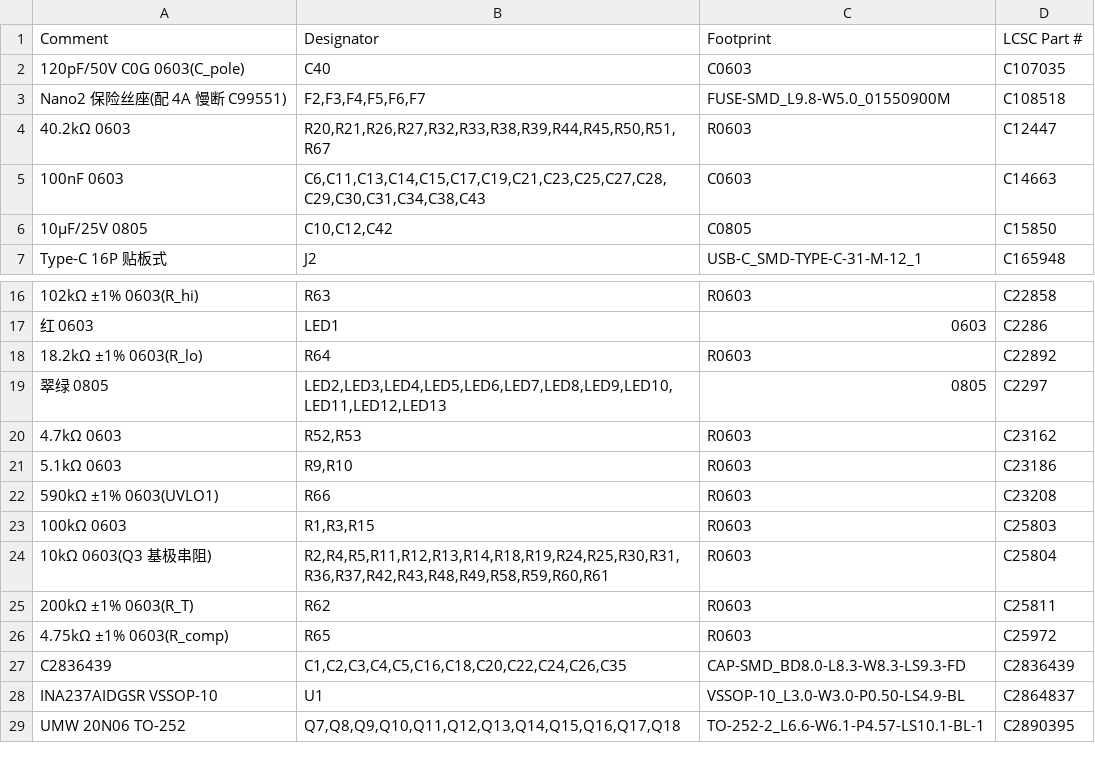
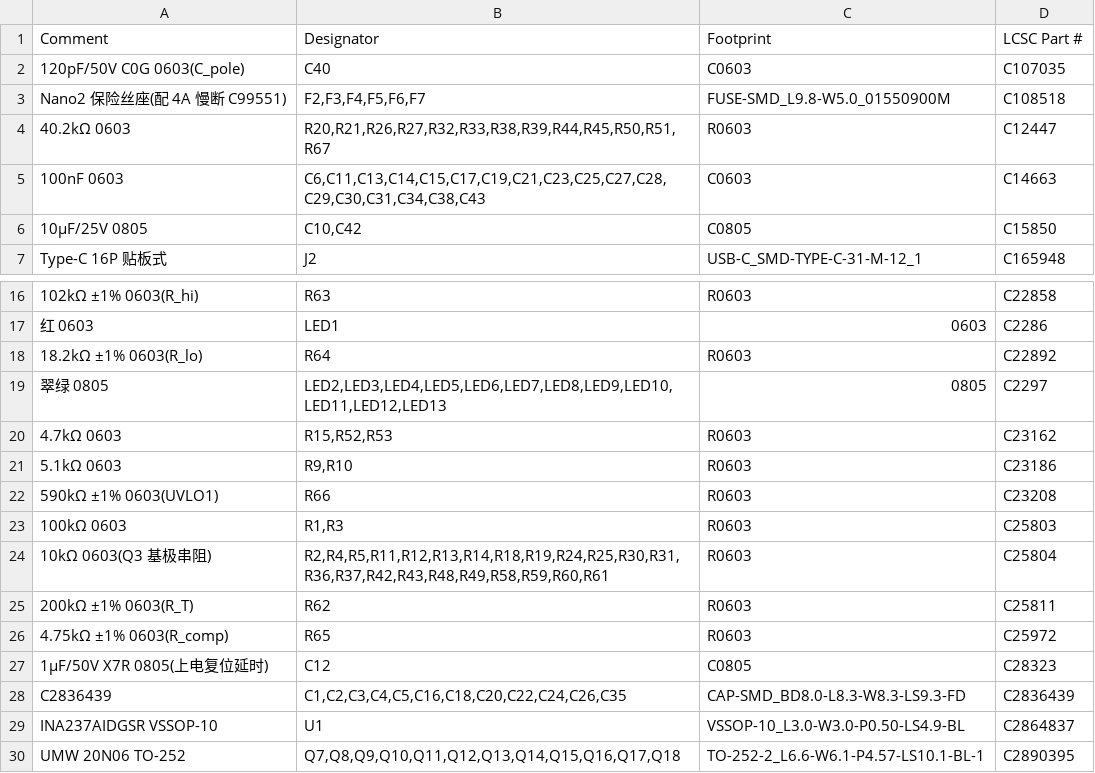
Before and after one commit to syncmeta/PendingHome, a CSV file: cct-driver/hardware/bom-jlc.csv, drawn as a sheet; only a part is shown, gaps mark what is left out; the diff names each change by its address in the sheet, - before the commit and + after, or states it on an @@ line.

```diff
--- a/cct-driver/hardware/bom-jlc.csv
+++ b/cct-driver/hardware/bom-jlc.csv
-B6 (Designator): C10,C12,C42
+B6 (Designator): C10,C42
-B20 (Designator): R52,R53
+B20 (Designator): R15,R52,R53
-B23 (Designator): R1,R3,R15
+B23 (Designator): R1,R3
+row 27: 1µF/50V X7R 0805(上电复位延时) | C12 | C0805 | C28323
```
Also changed, not shown: cct-driver/hardware/bom.csv, cct-driver/hardware/pos-raw.csv, 18 other files.
